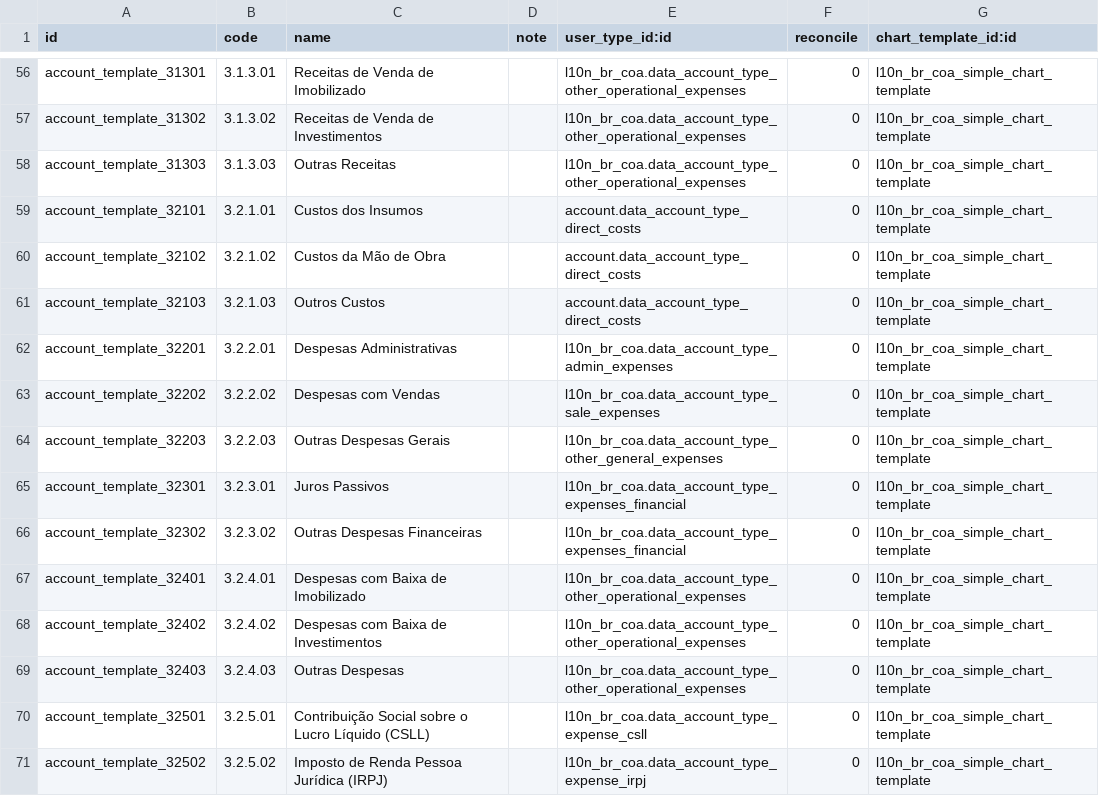
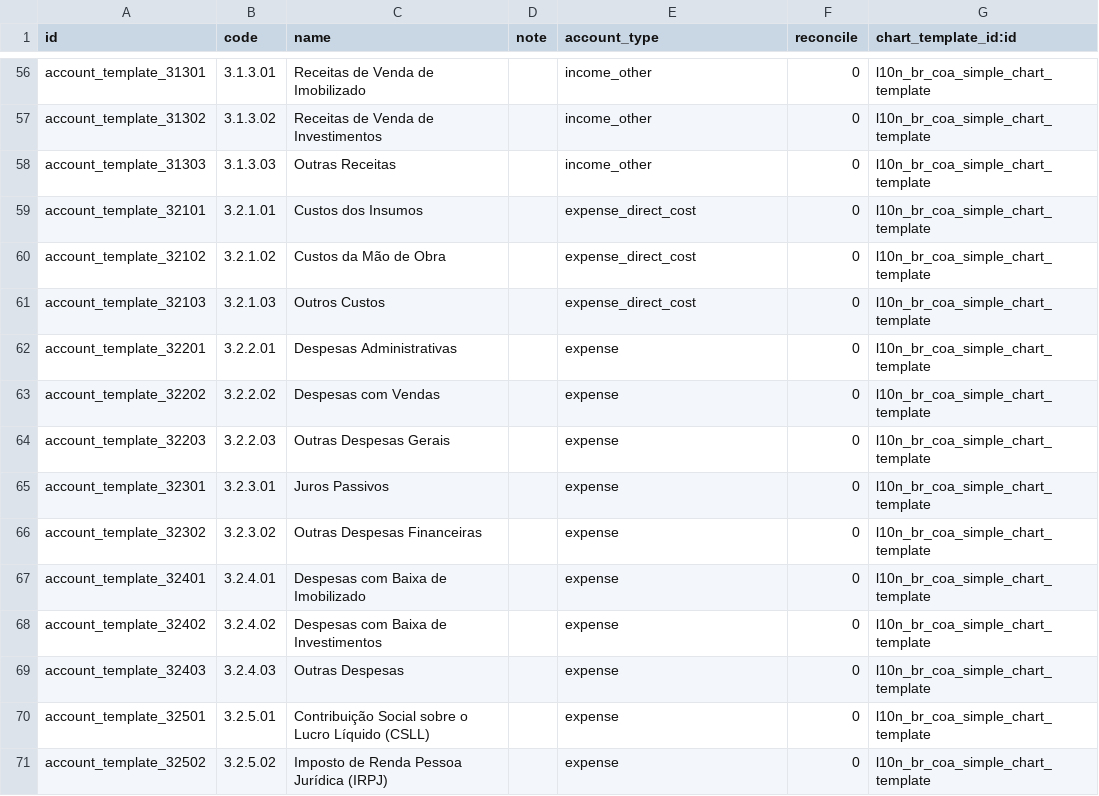
Before and after one commit to it-brasil/l10n-brazil, a CSV file: l10n_br_coa_simple/data/account.account.template.csv, drawn as a sheet; only a part is shown, gaps mark what is left out; the diff covers the shown part only; the diff names each change by its address in the sheet, - before the commit and + after, or states it on an @@ line.

Commit message:
[MIGR] account.account.template data

```diff
--- a/l10n_br_coa_simple/data/account.account.template.csv
+++ b/l10n_br_coa_simple/data/account.account.template.csv
-E1: user_type_id:id
+E1: account_type
-E56:E58 (account_type): l10n_br_coa.data_account_type_other_operational_expenses
+E56:E58 (account_type): income_other
-E59:E61 (account_type): account.data_account_type_direct_costs
+E59:E61 (account_type): expense_direct_cost
-E62 (account_type): l10n_br_coa.data_account_type_admin_expenses
+E62 (account_type): expense
-E63 (account_type): l10n_br_coa.data_account_type_sale_expenses
+E63 (account_type): expense
-E64 (account_type): l10n_br_coa.data_account_type_other_general_expenses
+E64 (account_type): expense
-E65:E66 (account_type): l10n_br_coa.data_account_type_expenses_financial
+E65:E66 (account_type): expense
-E67:E69 (account_type): l10n_br_coa.data_account_type_other_operational_expenses
+E67:E69 (account_type): expense
-E70 (account_type): l10n_br_coa.data_account_type_expense_csll
+E70 (account_type): expense
-E71 (account_type): l10n_br_coa.data_account_type_expense_irpj
+E71 (account_type): expense
```
Also changed, not shown: 54 edited cells elsewhere in this file.
